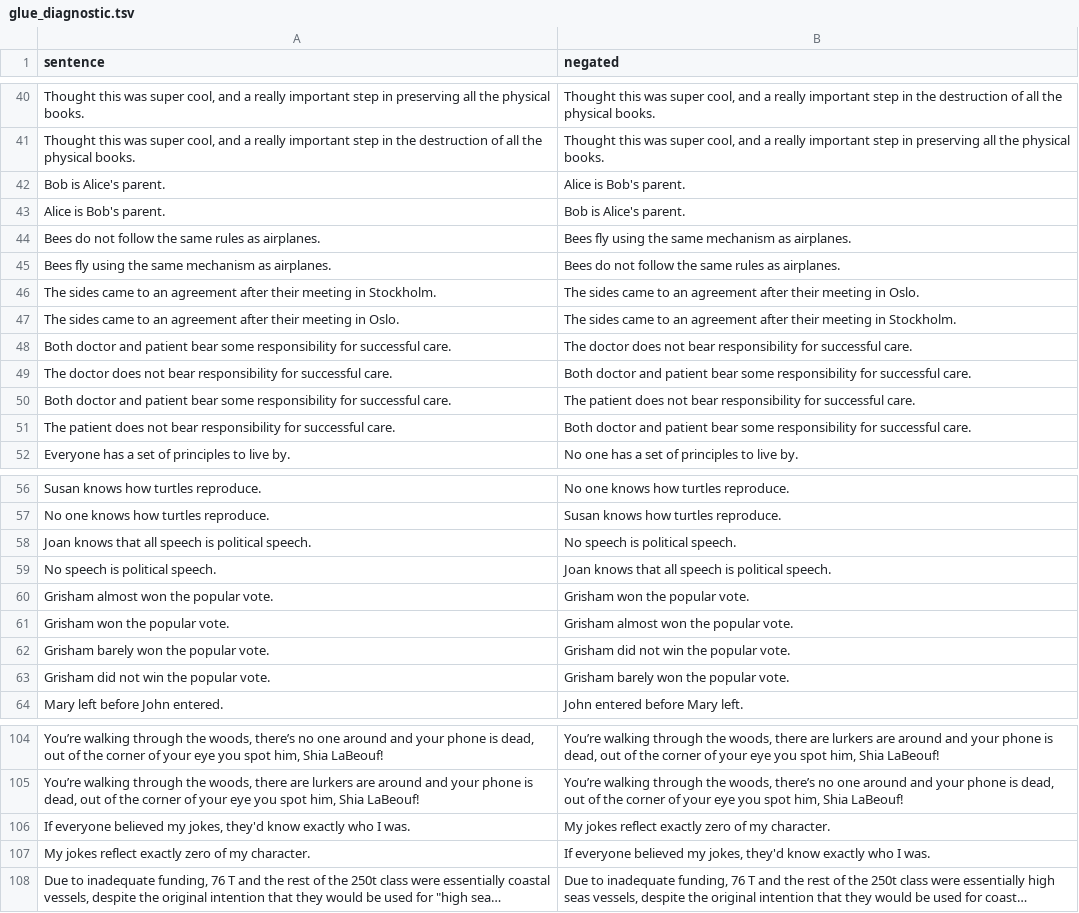
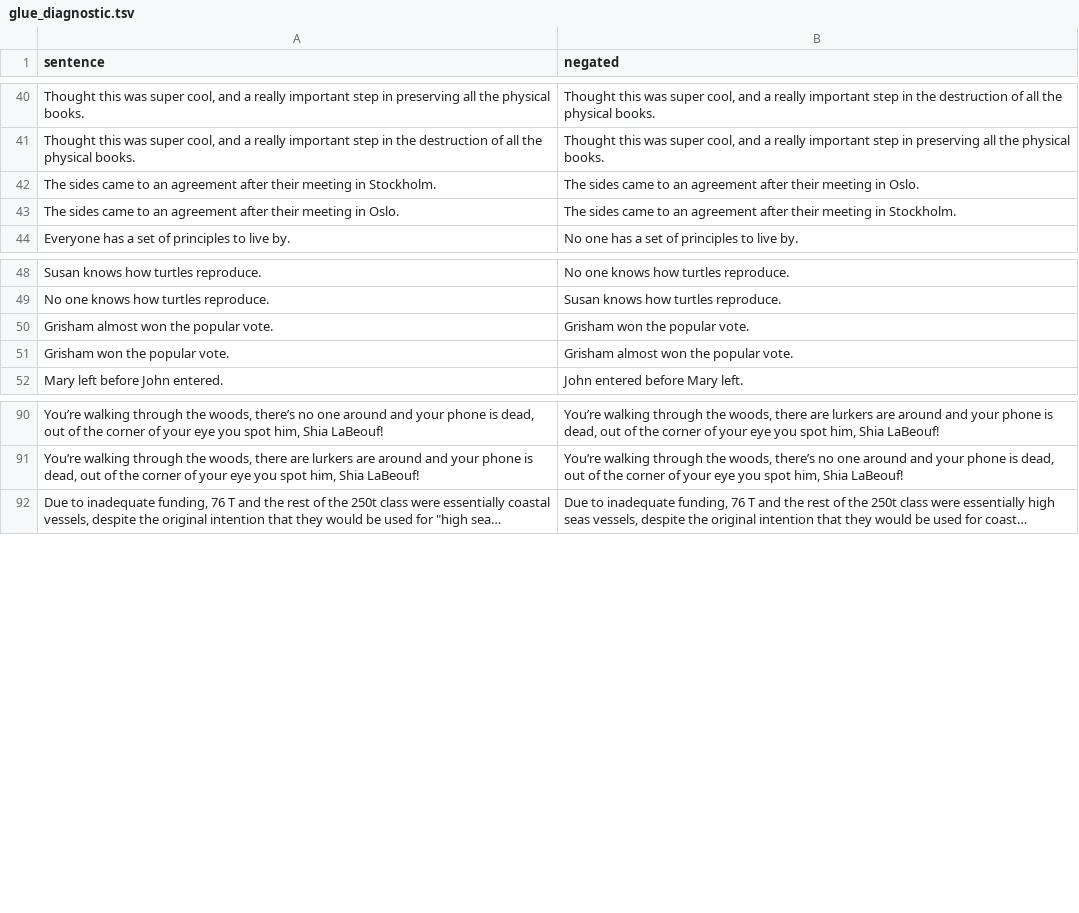
Before and after one commit to dmlls/cannot-dataset, a TSV file: glue-diagnostic/processed/glue_diagnostic.tsv, drawn as a sheet; only a part is shown, gaps mark what is left out; long unchanged cells end in …; the diff covers the shown part only; the diff names each change by its address in the sheet, - before the commit and + after, or states it on an @@ line.

```diff
--- a/glue-diagnostic/processed/glue_diagnostic.tsv
+++ b/glue-diagnostic/processed/glue_diagnostic.tsv
-row 42: Bob is Alice's parent. | Alice is Bob's parent.
-row 43: Alice is Bob's parent. | Bob is Alice's parent.
-row 44: Bees do not follow the same rules as airplanes. | Bees fly using the same mechanism as airplanes.
-row 45: Bees fly using the same mechanism as airplanes. | Bees do not follow the same rules as airplanes.
-row 48: Both doctor and patient bear some responsibility for successful care. | The doctor does not bear responsibility for successful care.
-row 49: The doctor does not bear responsibility for successful care. | Both doctor and patient bear some responsibility for successful care.
-row 50: Both doctor and patient bear some responsibility for successful care. | The patient does not bear responsibility for successful care.
-row 51: The patient does not bear responsibility for successful care. | Both doctor and patient bear some responsibility for successful care.
-row 58: Joan knows that all speech is political speech. | No speech is political speech.
-row 59: No speech is political speech. | Joan knows that all speech is political speech.
-row 62: Grisham barely won the popular vote. | Grisham did not win the popular vote.
-row 63: Grisham did not win the popular vote. | Grisham barely won the popular vote.
-row 106: If everyone believed my jokes, they'd know exactly who I was. | My jokes reflect exactly zero of my character.
-row 107: My jokes reflect exactly zero of my character. | If everyone believed my jokes, they'd know exactly who I was.
```
Also changed, not shown: 16 removed rows elsewhere in this file, 4 other files.
